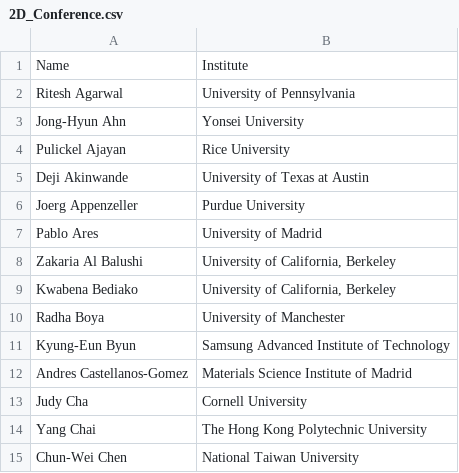
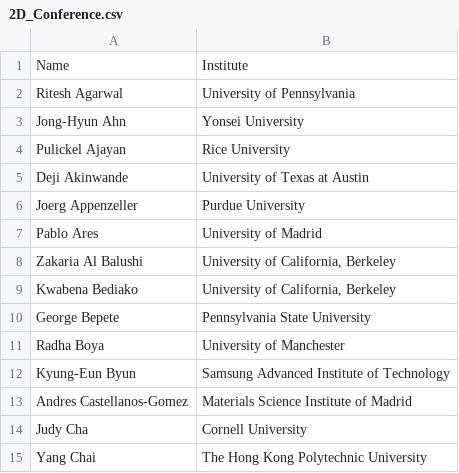
Before and after one commit to 0Hughman0/tmd_conference, a CSV file: tmd_conference/_data/2D_Conference.csv, drawn as a sheet; only a part is shown; the shorter side is filled out with more unchanged rows.

```diff
--- a/tmd_conference/_data/2D_Conference.csv
+++ b/tmd_conference/_data/2D_Conference.csv
@@ -9,2 +9,3 @@ Zakaria Al Balushi,"University of California, Berkeley"
 Kwabena Bediako,"University of California, Berkeley"
+George Bepete,Pennsylvania State University
 Radha Boya, University of Manchester
```
Also changed, not shown: 2 other files.
